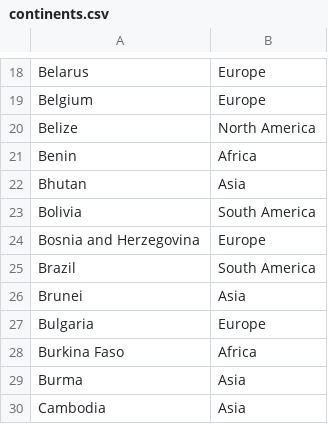
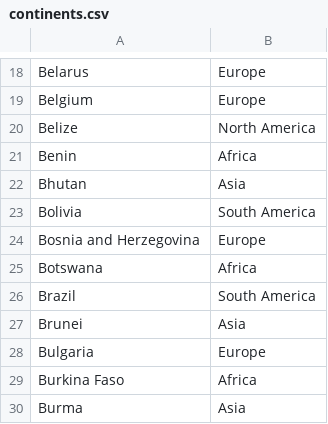
Before and after one commit to abardou/covid19, a CSV file: continents.csv, drawn as a sheet; only a part is shown, gaps mark what is left out; the shorter side is filled out with more unchanged rows; the diff names each change by its address in the sheet, - before the commit and + after, or states it on an @@ line.

Commit message:
Updated notebook; continents

```diff
--- a/continents.csv
+++ b/continents.csv
+row 25: Botswana | Africa
```
Also changed, not shown: 1 other file.
